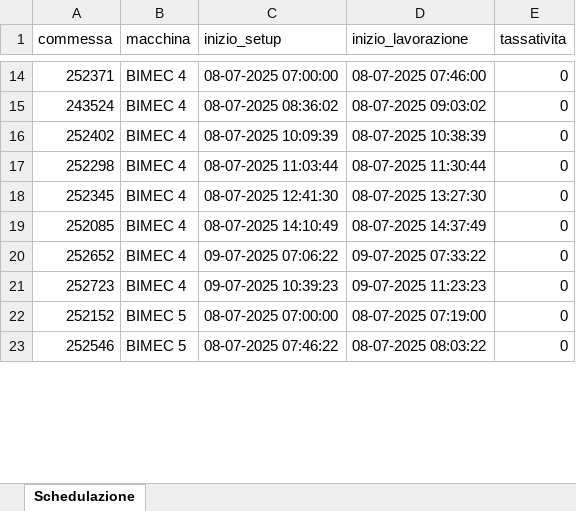
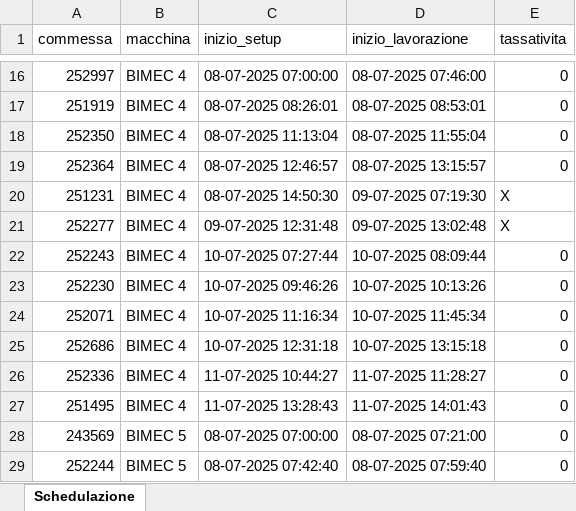
Before and after one commit to Baszonpedis/progettoIS, an Excel workbook: PS-VRP/Dati_output/output_ridotto.xlsx, sheet Schedulazione, drawn as a sheet; only a part is shown, gaps mark what is left out; values as stored, in another font and other column widths than the file's, no cell formats; addresses are those after the commit; the diff covers the shown part only; the diff names each change by its address in the sheet, - before the commit and + after, or states it on an @@ line.

```diff
--- a/PS-VRP/Dati_output/output_ridotto.xlsx (sheet Schedulazione)
+++ b/PS-VRP/Dati_output/output_ridotto.xlsx (sheet Schedulazione)
-A16 (commessa): 252371
+A16 (commessa): 252997
-A17 (commessa): 243524
+A17 (commessa): 251919
-C17 (inizio_setup): 08-07-2025 08:36:02
+C17 (inizio_setup): 08-07-2025 08:26:01
-D17 (inizio_lavorazione): 08-07-2025 09:03:02
+D17 (inizio_lavorazione): 08-07-2025 08:53:01
-A18 (commessa): 252402
+A18 (commessa): 252350
-C18 (inizio_setup): 08-07-2025 10:09:39
+C18 (inizio_setup): 08-07-2025 11:13:04
-D18 (inizio_lavorazione): 08-07-2025 10:38:39
+D18 (inizio_lavorazione): 08-07-2025 11:55:04
+row 19: 252364 | BIMEC 4 | 08-07-2025 12:46:57 | 08-07-2025 13:15:57 | 0
+row 20: 251231 | BIMEC 4 | 08-07-2025 14:50:30 | 09-07-2025 07:19:30 | X
+row 21: 252277 | BIMEC 4 | 09-07-2025 12:31:48 | 09-07-2025 13:02:48 | X
-A22 (commessa): 252298
+A22 (commessa): 252243
-C22 (inizio_setup): 08-07-2025 11:03:44
+C22 (inizio_setup): 10-07-2025 07:27:44
-D22 (inizio_lavorazione): 08-07-2025 11:30:44
+D22 (inizio_lavorazione): 10-07-2025 08:09:44
-A23 (commessa): 252345
+A23 (commessa): 252230
-C23 (inizio_setup): 08-07-2025 12:41:30
+C23 (inizio_setup): 10-07-2025 09:46:26
-D23 (inizio_lavorazione): 08-07-2025 13:27:30
+D23 (inizio_lavorazione): 10-07-2025 10:13:26
-A24 (commessa): 252085
+A24 (commessa): 252071
-C24 (inizio_setup): 08-07-2025 14:10:49
+C24 (inizio_setup): 10-07-2025 11:16:34
-D24 (inizio_lavorazione): 08-07-2025 14:37:49
+D24 (inizio_lavorazione): 10-07-2025 11:45:34
+row 25: 252686 | BIMEC 4 | 10-07-2025 12:31:18 | 10-07-2025 13:15:18 | 0
-A26 (commessa): 252652
+A26 (commessa): 252336
-C26 (inizio_setup): 09-07-2025 07:06:22
+C26 (inizio_setup): 11-07-2025 10:44:27
-D26 (inizio_lavorazione): 09-07-2025 07:33:22
+D26 (inizio_lavorazione): 11-07-2025 11:28:27
-A27 (commessa): 252723
+A27 (commessa): 251495
-C27 (inizio_setup): 09-07-2025 10:39:23
+C27 (inizio_setup): 11-07-2025 13:28:43
-D27 (inizio_lavorazione): 09-07-2025 11:23:23
+D27 (inizio_lavorazione): 11-07-2025 14:01:43
-A28 (commessa): 252152
+A28 (commessa): 243569
-D28 (inizio_lavorazione): 08-07-2025 07:19:00
+D28 (inizio_lavorazione): 08-07-2025 07:21:00
-A29 (commessa): 252546
+A29 (commessa): 252244
-C29 (inizio_setup): 08-07-2025 07:46:22
+C29 (inizio_setup): 08-07-2025 07:42:40
-D29 (inizio_lavorazione): 08-07-2025 08:03:22
+D29 (inizio_lavorazione): 08-07-2025 07:59:40
```
Also changed, not shown: 26 added rows, 30 removed rows and 91 edited cells elsewhere in this sheet, cell formats, PS-VRP/Dati_output/best.xlsx, PS-VRP/Dati_output/best_ridotto.xlsx, 9 other files.
